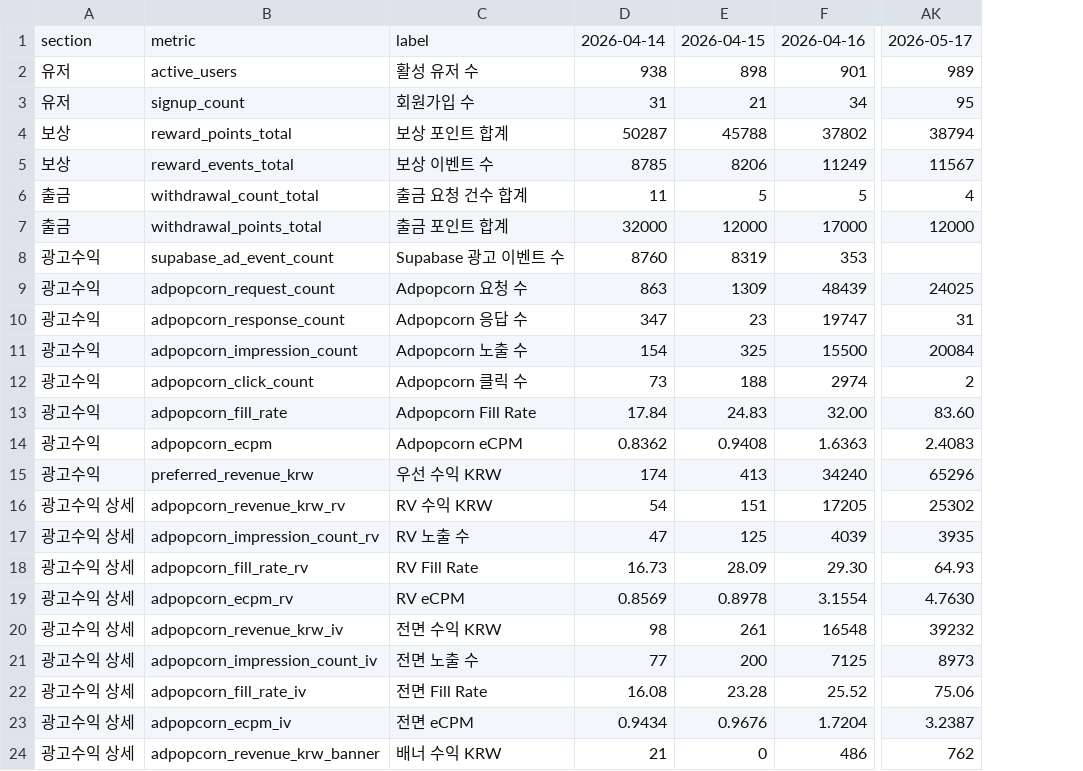
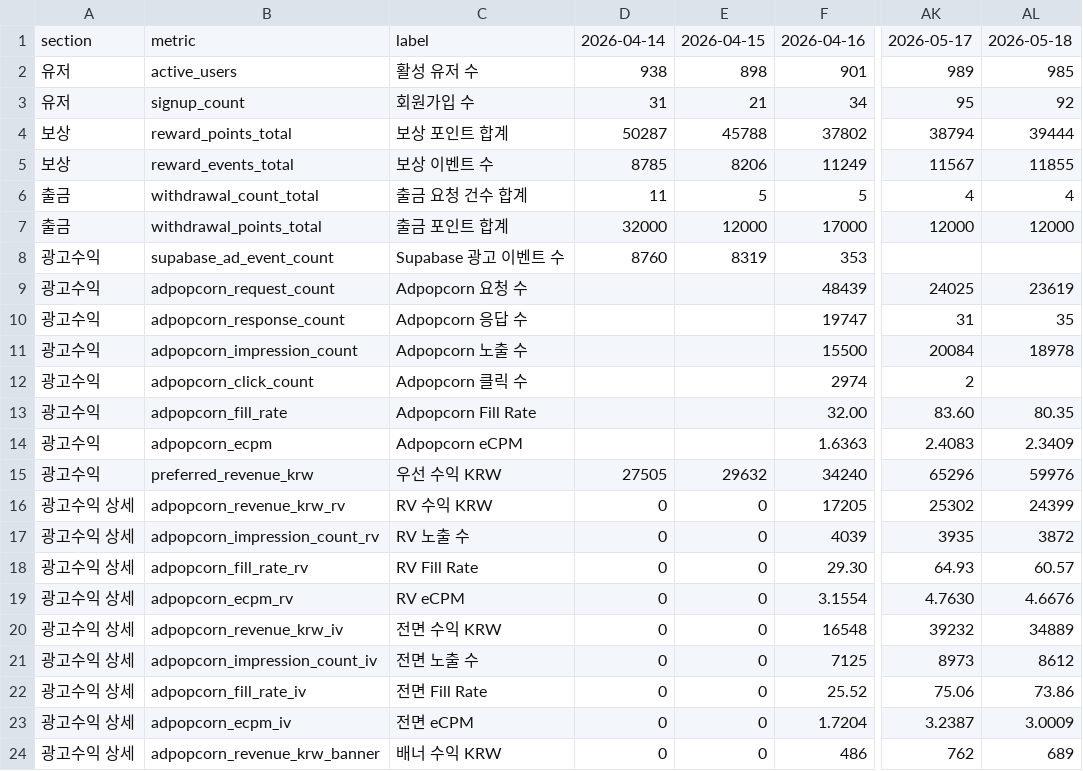
Before and after one commit to dongwonlee222/golden-goose-report, a CSV file: golden_goose_daily_sheet_view.csv, drawn as a sheet; only a part is shown, gaps mark what is left out; the diff covers the shown part only; the diff names each change by its address in the sheet, - before the commit and + after, or states it on an @@ line.

```diff
--- a/golden_goose_daily_sheet_view.csv
+++ b/golden_goose_daily_sheet_view.csv
+column AL, rows 1-24: 2026-05-18 | 985 | 92 | 39444 | 11855 | 4 | 12000 |  | 23619 | 35 | 18978 |  | 80.35 | 2.3409 | 59976 | 24399 | 3872 | 60.57 | 4.6676 | 34889 | 8612 | 73.86 | 3.0009 | 689
-D9: 863
+D9: (empty)
-E9: 1309
+E9: (empty)
-D10: 347
+D10: (empty)
-E10: 23
+E10: (empty)
-D11: 154
+D11: (empty)
-E11: 325
+E11: (empty)
-D12: 73
+D12: (empty)
-E12: 188
+E12: (empty)
-D13: 17.84
+D13: (empty)
-E13: 24.83
+E13: (empty)
-D14: 0.8362
+D14: (empty)
-E14: 0.9408
+E14: (empty)
-D15: 174
+D15: 27505
-E15: 413
+E15: 29632
-D16: 54
+D16: 0
-E16: 151
+E16: 0
-D17: 47
+D17: 0
-E17: 125
+E17: 0
-D18: 16.73
+D18: 0
-E18: 28.09
+E18: 0
-D19: 0.8569
+D19: 0
-E19: 0.8978
+E19: 0
-D20: 98
+D20: 0
-E20: 261
+E20: 0
-D21: 77
+D21: 0
-E21: 200
+E21: 0
-D22: 16.08
+D22: 0
-E22: 23.28
+E22: 0
-D23: 0.9434
+D23: 0
-E23: 0.9676
+E23: 0
-D24: 21
+D24: 0
```
Also changed, not shown: 4 edited cells elsewhere in this file, adpopcorn_publisher_mediation_daily.csv, golden_goose_daily_master.csv, 1 other file.
